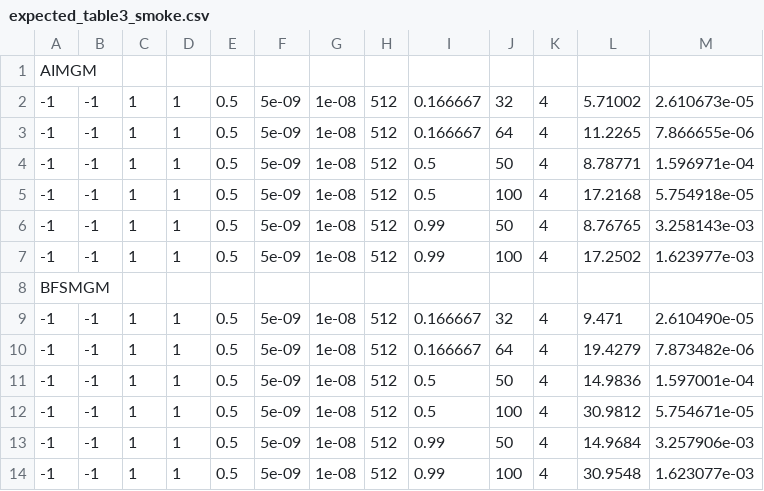
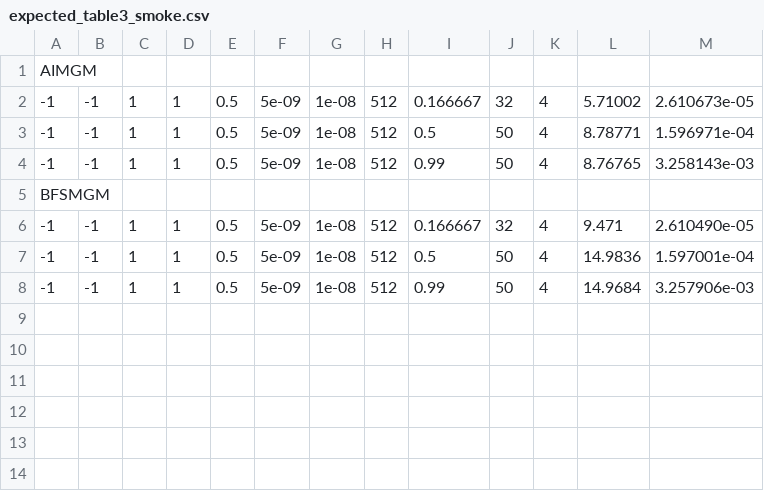
Before and after one commit to ReproducibilityInPublishing/j.jcp.2016.07.031, a CSV file: travis/expected_table3_smoke.csv, drawn as a sheet.

```diff
--- a/travis/expected_table3_smoke.csv
+++ b/travis/expected_table3_smoke.csv
@@ -2,13 +2,7 @@ AIMGM
 -1,-1,1,1,0.5,5e-09,1e-08,512,0.166667,32,4,5.71002,2.610673e-05
--1,-1,1,1,0.5,5e-09,1e-08,512,0.166667,64,4,11.2265,7.866655e-06
 -1,-1,1,1,0.5,5e-09,1e-08,512,0.5,50,4,8.78771,1.596971e-04
--1,-1,1,1,0.5,5e-09,1e-08,512,0.5,100,4,17.2168,5.754918e-05
 -1,-1,1,1,0.5,5e-09,1e-08,512,0.99,50,4,8.76765,3.258143e-03
--1,-1,1,1,0.5,5e-09,1e-08,512,0.99,100,4,17.2502,1.623977e-03
 BFSMGM
 -1,-1,1,1,0.5,5e-09,1e-08,512,0.166667,32,4,9.471,2.610490e-05
--1,-1,1,1,0.5,5e-09,1e-08,512,0.166667,64,4,19.4279,7.873482e-06
 -1,-1,1,1,0.5,5e-09,1e-08,512,0.5,50,4,14.9836,1.597001e-04
--1,-1,1,1,0.5,5e-09,1e-08,512,0.5,100,4,30.9812,5.754671e-05
 -1,-1,1,1,0.5,5e-09,1e-08,512,0.99,50,4,14.9684,3.257906e-03
--1,-1,1,1,0.5,5e-09,1e-08,512,0.99,100,4,30.9548,1.623077e-03
```
Also changed, not shown: travis/expected_table1_smoke.csv, travis/expected_table2_smoke.csv, 5 other files.
